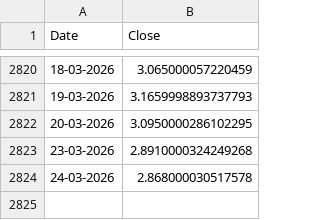
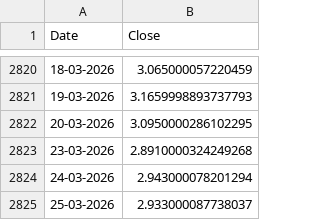
Before and after one commit to yieldchaser/nat-gas-data-pipeline, a CSV file: data/nat_gas_continuous.csv, drawn as a sheet; only a part is shown, gaps mark what is left out.

```diff
--- a/data/nat_gas_continuous.csv
+++ b/data/nat_gas_continuous.csv
@@ -2823,2 +2823,3 @@ Date,Close
 23-03-2026,2.8910000324249268
-24-03-2026,2.868000030517578
+24-03-2026,2.943000078201294
+25-03-2026,2.933000087738037
```
